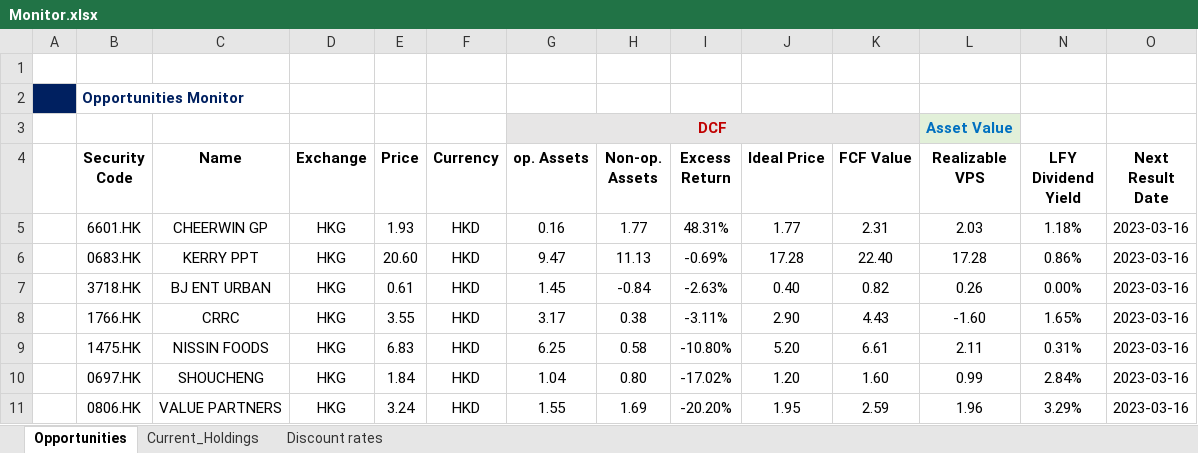
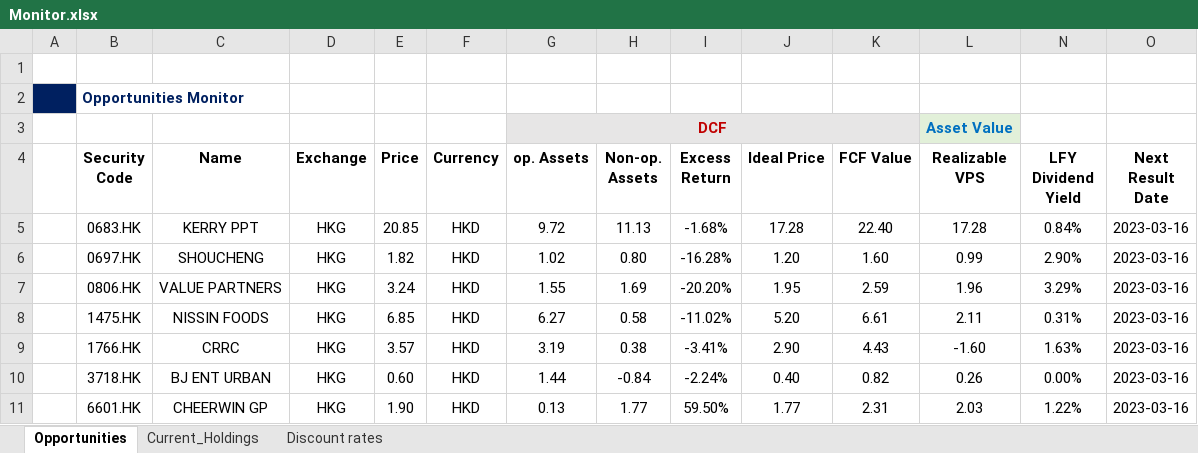
Before and after one commit to JerryChenz/Invest_Proc_v2, an Excel workbook: financial_models/Opportunities/Monitor/Monitor.xlsx, sheet Opportunities, drawn as a sheet; values as stored, in another font and other column widths than the file's, no borders; removed rows and columns are numbered as before the commit, all else as after; the diff names each change by its address in the sheet, - before the commit and + after, or states it on an @@ line.

```diff
--- a/financial_models/Opportunities/Monitor/Monitor.xlsx (sheet Opportunities)
+++ b/financial_models/Opportunities/Monitor/Monitor.xlsx (sheet Opportunities)
-row 5:  | 6601.HK | CHEERWIN GP | HKG | 1.93 | HKD | 0.16 | 1.77 | 48.31% | 1.77 | 2.31 | 2.03 | 1.18% | 2023-03-16
-E5 (Price): 20.60
+E5 (Price): 20.85
-G5 (op. Assets): 9.47
+G5 (op. Assets): 9.72
-I5 (Excess Return): -0.69%
+I5 (Excess Return): -1.68%
-N5 (LFY Dividend Yield): 0.86%
+N5 (LFY Dividend Yield): 0.84%
-row 7:  | 3718.HK | BJ ENT URBAN | HKG | 0.61 | HKD | 1.45 | -0.84 | -2.63% | 0.40 | 0.82 | 0.26 | 0.00% | 2023-03-16
-row 8:  | 1766.HK | CRRC | HKG | 3.55 | HKD | 3.17 | 0.38 | -3.11% | 2.90 | 4.43 | -1.60 | 1.65% | 2023-03-16
-row 9:  | 1475.HK | NISSIN FOODS | HKG | 6.83 | HKD | 6.25 | 0.58 | -10.80% | 5.20 | 6.61 | 2.11 | 0.31% | 2023-03-16
-E6 (Price): 1.84
+E6 (Price): 1.82
-G6 (op. Assets): 1.04
+G6 (op. Assets): 1.02
-I6 (Excess Return): -17.02%
+I6 (Excess Return): -16.28%
-N6 (LFY Dividend Yield): 2.84%
+N6 (LFY Dividend Yield): 2.90%
+row 8:  | 1475.HK | NISSIN FOODS | HKG | 6.85 | HKD | 6.27 | 0.58 | -11.02% | 5.20 | 6.61 | 2.11 | 0.31% | 2023-03-16
+row 9:  | 1766.HK | CRRC | HKG | 3.57 | HKD | 3.19 | 0.38 | -3.41% | 2.90 | 4.43 | -1.60 | 1.63% | 2023-03-16
+row 10:  | 3718.HK | BJ ENT URBAN | HKG | 0.60 | HKD | 1.44 | -0.84 | -2.24% | 0.40 | 0.82 | 0.26 | 0.00% | 2023-03-16
+row 11:  | 6601.HK | CHEERWIN GP | HKG | 1.90 | HKD | 0.13 | 1.77 | 59.50% | 1.77 | 2.31 | 2.03 | 1.22% | 2023-03-16
```
Also changed, not shown: formulas that keep their value, 4 other files.
